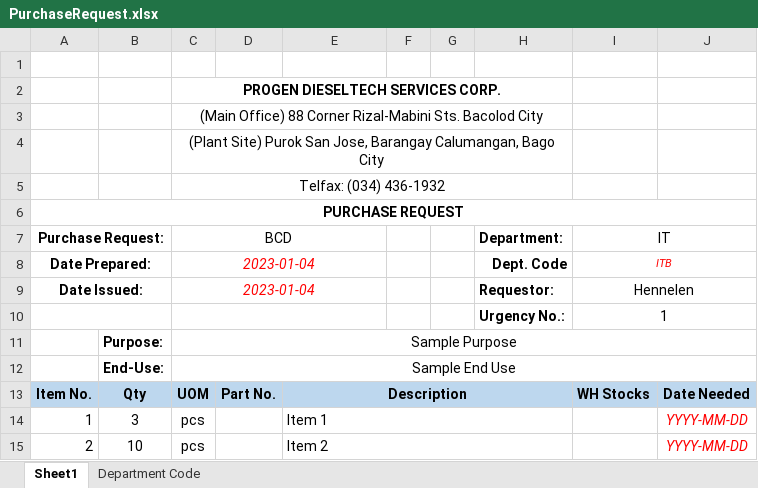
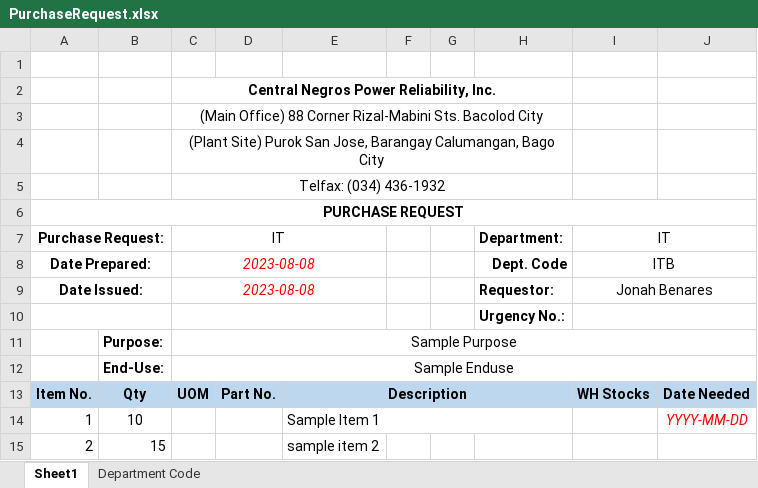
Before and after one commit to JonahBenares/purchasing, an Excel workbook: uploads/excel/PurchaseRequest.xlsx, sheet Sheet1, drawn as a sheet; values as stored, in another font and other column widths than the file's, no borders; charts and pictures not drawn; removed rows and columns are numbered as before the commit, all else as after; the diff names each change by its address in the sheet, - before the commit and + after, or states it on an @@ line.

```diff
--- a/uploads/excel/PurchaseRequest.xlsx (sheet Sheet1)
+++ b/uploads/excel/PurchaseRequest.xlsx (sheet Sheet1)
-C2: PROGEN DIESELTECH SERVICES CORP.
+C2: Central Negros Power Reliability, Inc.
-C7: BCD
+C7: IT
-C8:C9: 2023-01-04
+C8:C9: 2023-08-08
@@ I8 italic: on → off, text colour: #FF0000 → black, text size: larger @@
-I9: Hennelen
+I9: Jonah Benares
-I10: 1
+I10: (empty)
-C12: Sample End Use
+C12: Sample Enduse
-B14: 3
+B14: 10
-C14: pcs
+C14: (empty)
-E14: Item 1
+E14: Sample Item 1
-row 15: 2 | 10 | pcs |  | Item 2 |  |  |  |  | YYYY-MM-DD
+row 15: 2 | 15 |  |  | sample item 2
```
Also changed, not shown: charts or pictures, 5 other files.
